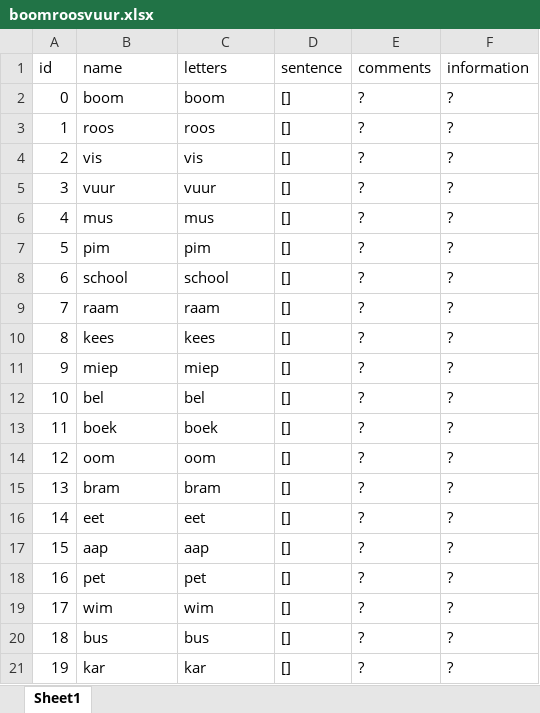
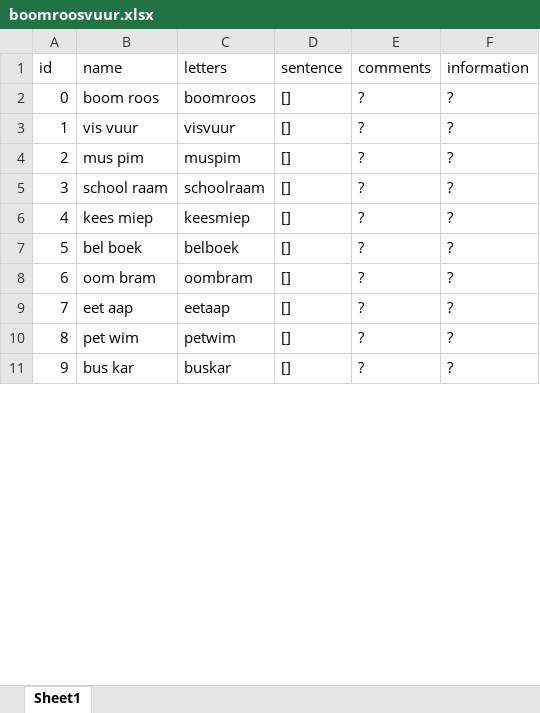
Before and after one commit to edequartel/braillemethods, an Excel workbook: Documents/boomroosvuur.xlsx, sheet Sheet1, drawn as a sheet; only a part is shown; values as stored, in another font and other column widths than the file's, no borders; removed rows and columns are numbered as before the commit, all else as after; the diff covers the shown part only; the diff names each change by its address in the sheet, - before the commit and + after, or states it on an @@ line.

```diff
--- a/Documents/boomroosvuur.xlsx (sheet Sheet1)
+++ b/Documents/boomroosvuur.xlsx (sheet Sheet1)
-B2 (name): boom
+B2 (name): boom roos
-C2 (letters): boom
+C2 (letters): boomroos
-row 3: 1 | roos | roos | [] | ? | ?
-row 4: 2 | vis | vis | [] | ? | ?
@@ column A (id) renumbered between rows 3 and 17 @@
-B3 (name): vuur
+B3 (name): vis vuur
-C3 (letters): vuur
+C3 (letters): visvuur
-B4 (name): mus
+B4 (name): mus pim
-C4 (letters): mus
+C4 (letters): muspim
-row 7: 5 | pim | pim | [] | ? | ?
-B5 (name): school
+B5 (name): school raam
-C5 (letters): school
+C5 (letters): schoolraam
-row 9: 7 | raam | raam | [] | ? | ?
-B6 (name): kees
+B6 (name): kees miep
-C6 (letters): kees
+C6 (letters): keesmiep
-row 11: 9 | miep | miep | [] | ? | ?
-row 12: 10 | bel | bel | [] | ? | ?
-B7 (name): boek
+B7 (name): bel boek
-C7 (letters): boek
+C7 (letters): belboek
-row 14: 12 | oom | oom | [] | ? | ?
-B8 (name): bram
+B8 (name): oom bram
-C8 (letters): bram
+C8 (letters): oombram
-B9 (name): eet
+B9 (name): eet aap
-C9 (letters): eet
+C9 (letters): eetaap
-row 17: 15 | aap | aap | [] | ? | ?
-B10 (name): pet
+B10 (name): pet wim
-C10 (letters): pet
+C10 (letters): petwim
-row 19: 17 | wim | wim | [] | ? | ?
-B11 (name): bus
+B11 (name): bus kar
-C11 (letters): bus
+C11 (letters): buskar
-row 21: 19 | kar | kar | [] | ? | ?
```
Also changed, not shown: 6 removed rows and 12 edited cells elsewhere in this sheet, 3 other files.
